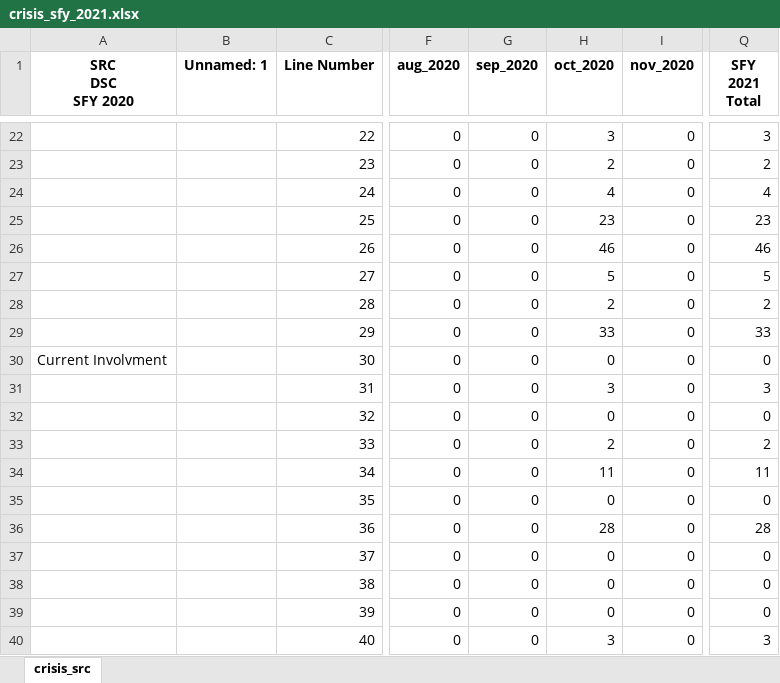
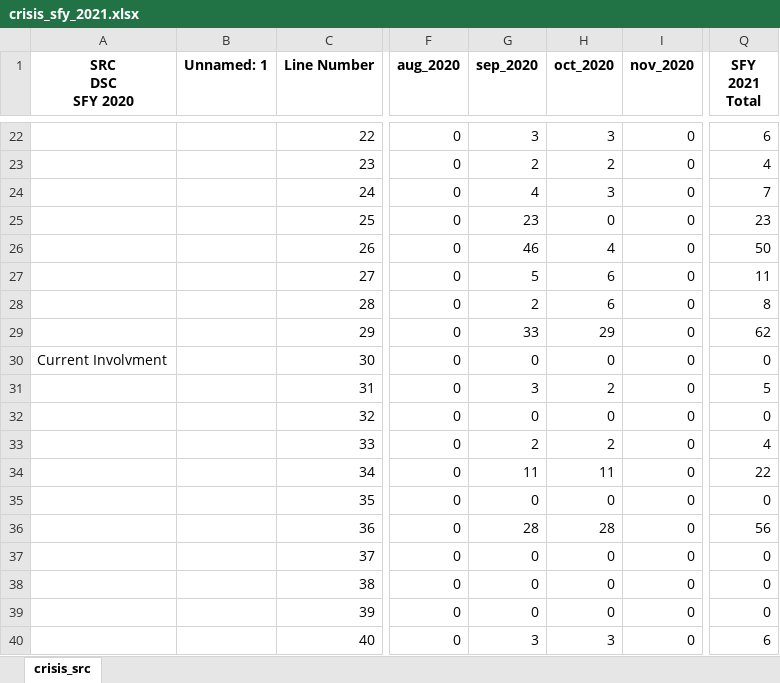
Before and after one commit to elijahanderson/KHIT-scripts, an Excel workbook: crisis_src/crisis_sfy_2021.xlsx, sheet crisis_src, drawn as a sheet; only a part is shown, gaps mark what is left out; values as stored, in another font and other column widths than the file's, no borders; the diff covers the shown part only; the diff names each change by its address in the sheet, - before the commit and + after, or states it on an @@ line.

Commit message:
Crisis 11/20 update

```diff
--- a/crisis_src/crisis_sfy_2021.xlsx (sheet crisis_src)
+++ b/crisis_src/crisis_sfy_2021.xlsx (sheet crisis_src)
-G22 (sep_2020): 0
+G22 (sep_2020): 3
-Q22 (SFY 2021 Total): 3
+Q22 (SFY 2021 Total): 6
-G23 (sep_2020): 0
+G23 (sep_2020): 2
-Q23 (SFY 2021 Total): 2
+Q23 (SFY 2021 Total): 4
-G24 (sep_2020): 0
+G24 (sep_2020): 4
-H24 (oct_2020): 4
+H24 (oct_2020): 3
-Q24 (SFY 2021 Total): 4
+Q24 (SFY 2021 Total): 7
-G25 (sep_2020): 0
+G25 (sep_2020): 23
-H25 (oct_2020): 23
+H25 (oct_2020): 0
-G26 (sep_2020): 0
+G26 (sep_2020): 46
-H26 (oct_2020): 46
+H26 (oct_2020): 4
-Q26 (SFY 2021 Total): 46
+Q26 (SFY 2021 Total): 50
-G27 (sep_2020): 0
+G27 (sep_2020): 5
-H27 (oct_2020): 5
+H27 (oct_2020): 6
-Q27 (SFY 2021 Total): 5
+Q27 (SFY 2021 Total): 11
-G28 (sep_2020): 0
+G28 (sep_2020): 2
-H28 (oct_2020): 2
+H28 (oct_2020): 6
-Q28 (SFY 2021 Total): 2
+Q28 (SFY 2021 Total): 8
-G29 (sep_2020): 0
+G29 (sep_2020): 33
-H29 (oct_2020): 33
+H29 (oct_2020): 29
-Q29 (SFY 2021 Total): 33
+Q29 (SFY 2021 Total): 62
-G31 (sep_2020): 0
+G31 (sep_2020): 3
-H31 (oct_2020): 3
+H31 (oct_2020): 2
-Q31 (SFY 2021 Total): 3
+Q31 (SFY 2021 Total): 5
-G33 (sep_2020): 0
+G33 (sep_2020): 2
-Q33 (SFY 2021 Total): 2
+Q33 (SFY 2021 Total): 4
-G34 (sep_2020): 0
+G34 (sep_2020): 11
-Q34 (SFY 2021 Total): 11
+Q34 (SFY 2021 Total): 22
-G36 (sep_2020): 0
+G36 (sep_2020): 28
-Q36 (SFY 2021 Total): 28
+Q36 (SFY 2021 Total): 56
-G40 (sep_2020): 0
+G40 (sep_2020): 3
-Q40 (SFY 2021 Total): 3
+Q40 (SFY 2021 Total): 6
```
Also changed, not shown: 41 edited cells elsewhere in this sheet, 4 other files.
